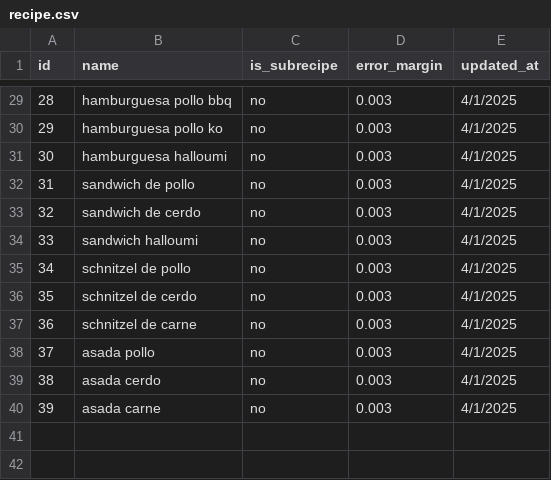
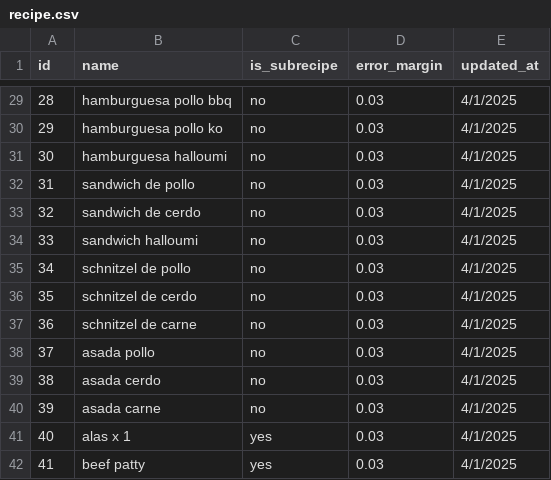
Before and after one commit to AnnaTiufiakova/recipe_cost_calculator, a CSV file: data/recipe.csv, drawn as a sheet; only a part is shown, gaps mark what is left out; the diff covers the shown part only.

```diff
--- a/data/recipe.csv
+++ b/data/recipe.csv
@@ -29,12 +29,14 @@ id,name,is_subrecipe, error_margin , updated_at
-28,hamburguesa pollo bbq,no,0.003,4/1/2025
-29,hamburguesa pollo ko,no,0.003,4/1/2025
-30,hamburguesa halloumi,no,0.003,4/1/2025
-31,sandwich de pollo,no,0.003,4/1/2025
-32,sandwich de cerdo,no,0.003,4/1/2025
-33,sandwich halloumi,no,0.003,4/1/2025
-34,schnitzel de pollo,no,0.003,4/1/2025
-35,schnitzel de cerdo,no,0.003,4/1/2025
-36,schnitzel de carne,no,0.003,4/1/2025
-37,asada pollo,no,0.003,4/1/2025
-38,asada cerdo,no,0.003,4/1/2025
-39,asada carne,no,0.003,4/1/2025
+28,hamburguesa pollo bbq,no,0.03,4/1/2025
+29,hamburguesa pollo ko,no,0.03,4/1/2025
+30,hamburguesa halloumi,no,0.03,4/1/2025
+31,sandwich de pollo,no,0.03,4/1/2025
+32,sandwich de cerdo,no,0.03,4/1/2025
+33,sandwich halloumi,no,0.03,4/1/2025
+34,schnitzel de pollo,no,0.03,4/1/2025
+35,schnitzel de cerdo,no,0.03,4/1/2025
+36,schnitzel de carne,no,0.03,4/1/2025
+37,asada pollo,no,0.03,4/1/2025
+38,asada cerdo,no,0.03,4/1/2025
+39,asada carne,no,0.03,4/1/2025
+40,alas x 1,yes,0.03,4/1/2025
+41,beef patty,yes,0.03,4/1/2025
```
Also changed, not shown: 27 edited cells elsewhere in this file, data/item_master.csv, data/item_price_history.csv, 2 other files.
